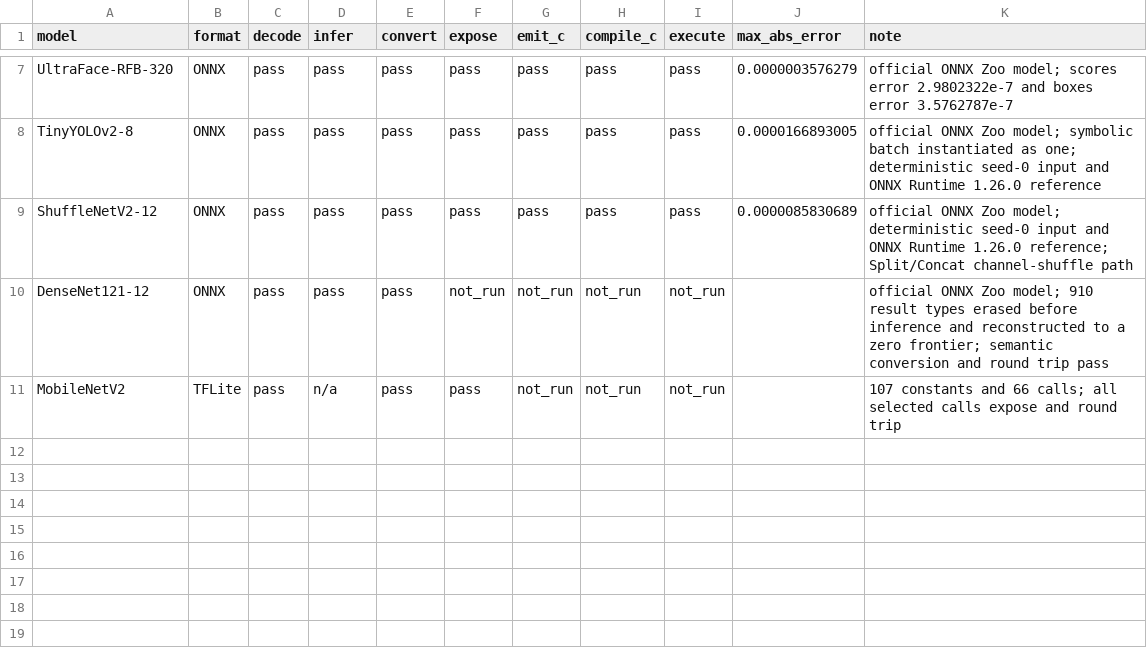
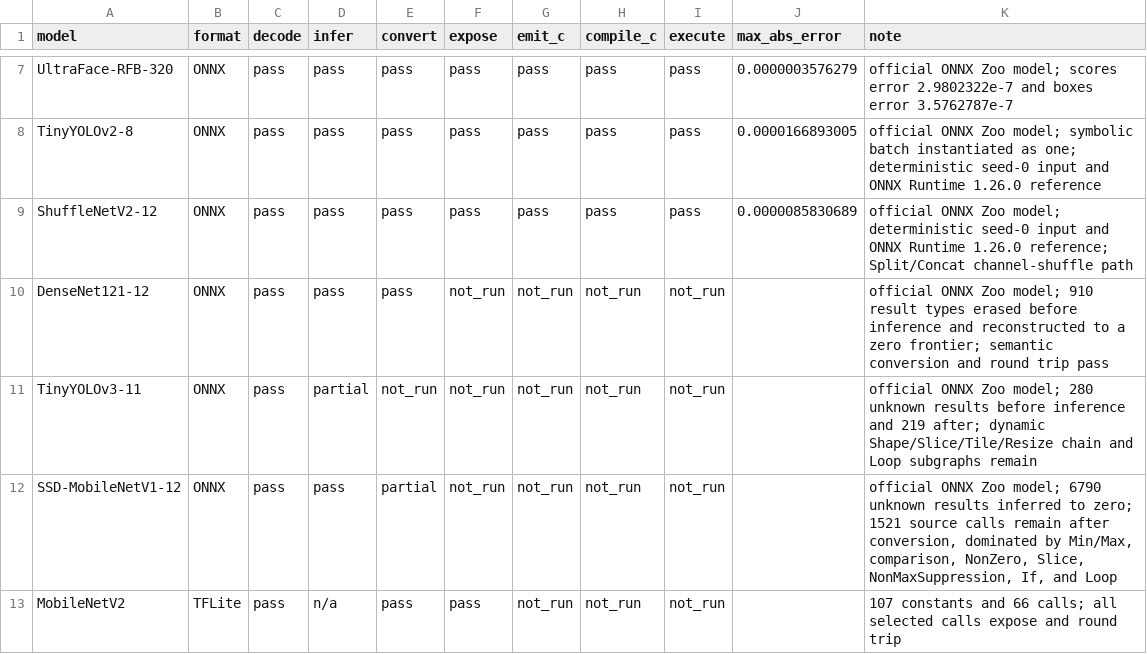
Before and after one commit to lancerstadium/joggle, a CSV file: paper/data/model-coverage-pilot.csv, drawn as a sheet; only a part is shown, gaps mark what is left out.

Commit message:
Track partial ONNX conversion frontiers

```diff
--- a/paper/data/model-coverage-pilot.csv
+++ b/paper/data/model-coverage-pilot.csv
@@ -10,2 +10,4 @@ ShuffleNetV2-12,ONNX,pass,pass,pass,pass,pass,pass,pass,0.0000085830689,"officia
 DenseNet121-12,ONNX,pass,pass,pass,not_run,not_run,not_run,not_run,,"official ONNX Zoo model; 910 result types erased before inference and reconstructed to a zero frontier; semantic conversion and round trip pass"
+TinyYOLOv3-11,ONNX,pass,partial,not_run,not_run,not_run,not_run,not_run,,"official ONNX Zoo model; 280 unknown results before inference and 219 after; dynamic Shape/Slice/Tile/Resize chain and Loop subgraphs remain"
+SSD-MobileNetV1-12,ONNX,pass,pass,partial,not_run,not_run,not_run,not_run,,"official ONNX Zoo model; 6790 unknown results inferred to zero; 1521 source calls remain after conversion, dominated by Min/Max, comparison, NonZero, Slice, NonMaxSuppression, If, and Loop"
 MobileNetV2,TFLite,pass,n/a,pass,pass,not_run,not_run,not_run,,107 constants and 66 calls; all selected calls expose and round trip
```
Also changed, not shown: 4 other files.
